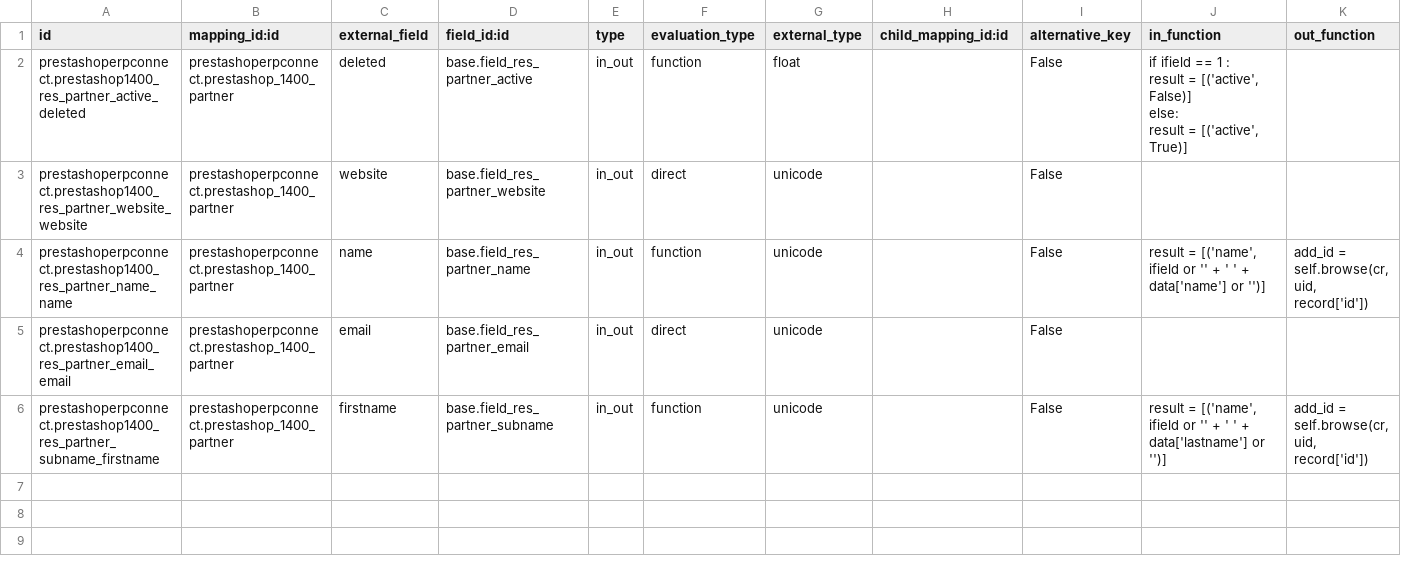
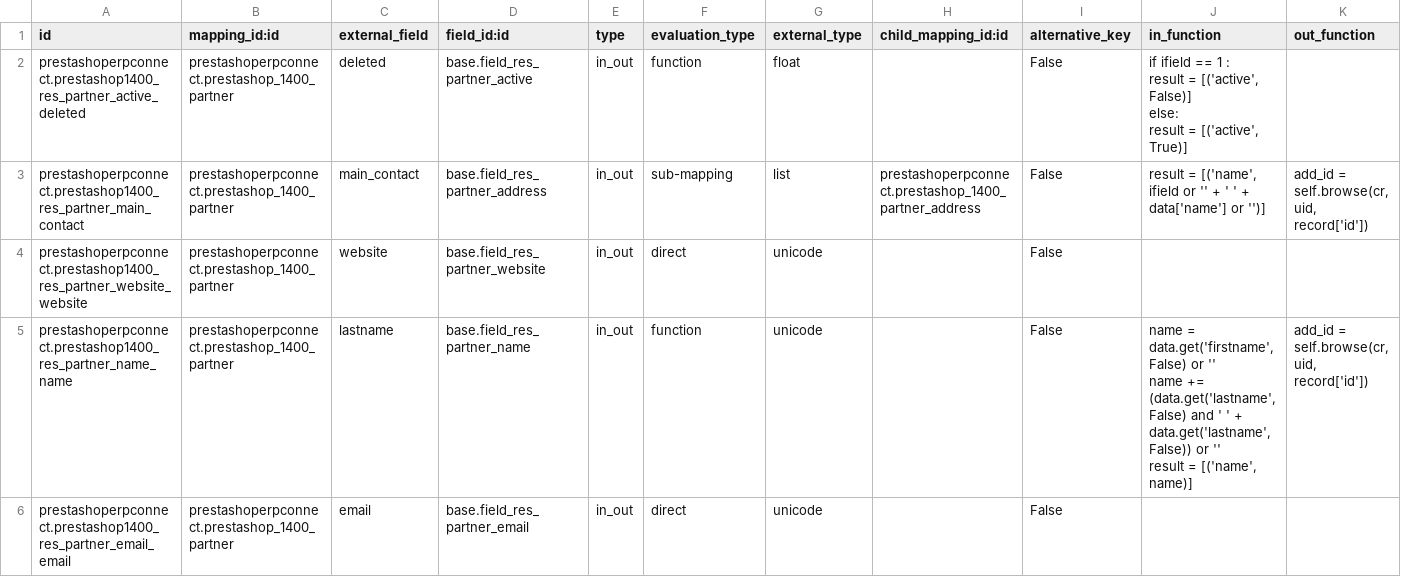
Before and after one commit to effectiveDev0818/prestashop_connector, a CSV file: prestashoperpconnect/settings/1.4.0.0/res.partner/external.mappinglines.template.csv, drawn as a sheet.

```diff
--- a/prestashoperpconnect/settings/1.4.0.0/res.partner/external.mappinglines.template.csv
+++ b/prestashoperpconnect/settings/1.4.0.0/res.partner/external.mappinglines.template.csv
@@ -5,5 +5,7 @@ else:
     result = [('active', True)]",
+"prestashoperpconnect.prestashop1400_res_partner_main_contact","prestashoperpconnect.prestashop_1400_partner","main_contact","base.field_res_partner_address","in_out","sub-mapping","list","prestashoperpconnect.prestashop_1400_partner_address","False","result = [('name', ifield or '' + ' ' + data['name'] or '')]","add_id = self.browse(cr, uid, record['id'])"
 "prestashoperpconnect.prestashop1400_res_partner_website_website","prestashoperpconnect.prestashop_1400_partner","website","base.field_res_partner_website","in_out","direct","unicode",,"False",,
-"prestashoperpconnect.prestashop1400_res_partner_name_name","prestashoperpconnect.prestashop_1400_partner","name","base.field_res_partner_name","in_out","function","unicode",,"False","result = [('name', ifield or '' + ' ' + data['name'] or '')]","add_id = self.browse(cr, uid, record['id'])"
+"prestashoperpconnect.prestashop1400_res_partner_name_name","prestashoperpconnect.prestashop_1400_partner","lastname","base.field_res_partner_name","in_out","function","unicode",,"False","name = data.get('firstname', False) or ''
+name += (data.get('lastname', False) and ' ' + data.get('lastname', False)) or ''
+result = [('name', name)]","add_id = self.browse(cr, uid, record['id'])"
 "prestashoperpconnect.prestashop1400_res_partner_email_email","prestashoperpconnect.prestashop_1400_partner","email","base.field_res_partner_email","in_out","direct","unicode",,"False",,
-"prestashoperpconnect.prestashop1400_res_partner_subname_firstname","prestashoperpconnect.prestashop_1400_partner","firstname","base.field_res_partner_subname","in_out","function","unicode",,"False","result = [('name', ifield or '' + ' ' + data['lastname'] or '')]","add_id = self.browse(cr, uid, record['id'])"
```
Also changed, not shown: prestashoperpconnect/settings/1.4.0.0/res.partner.address/external.mappinglines.template.csv, 1 other file.
